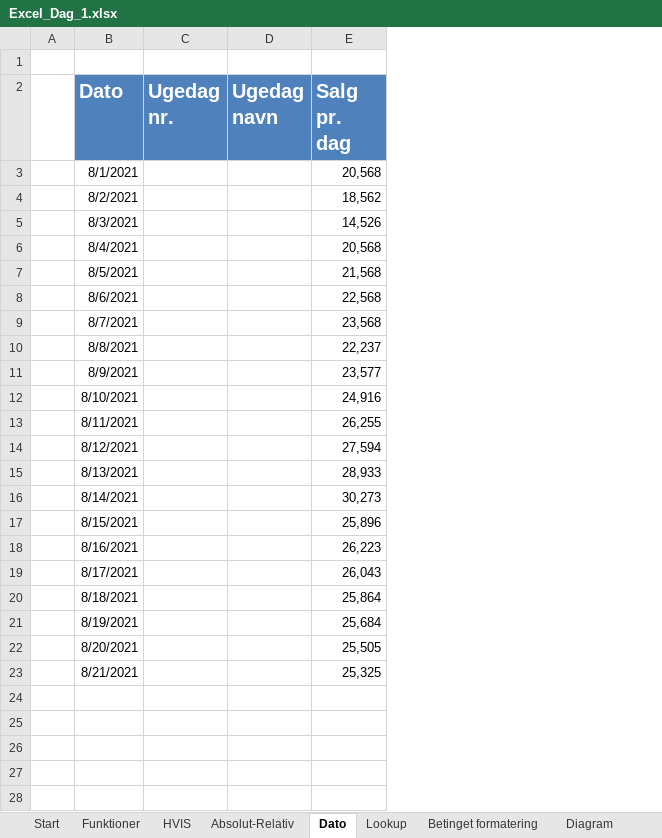
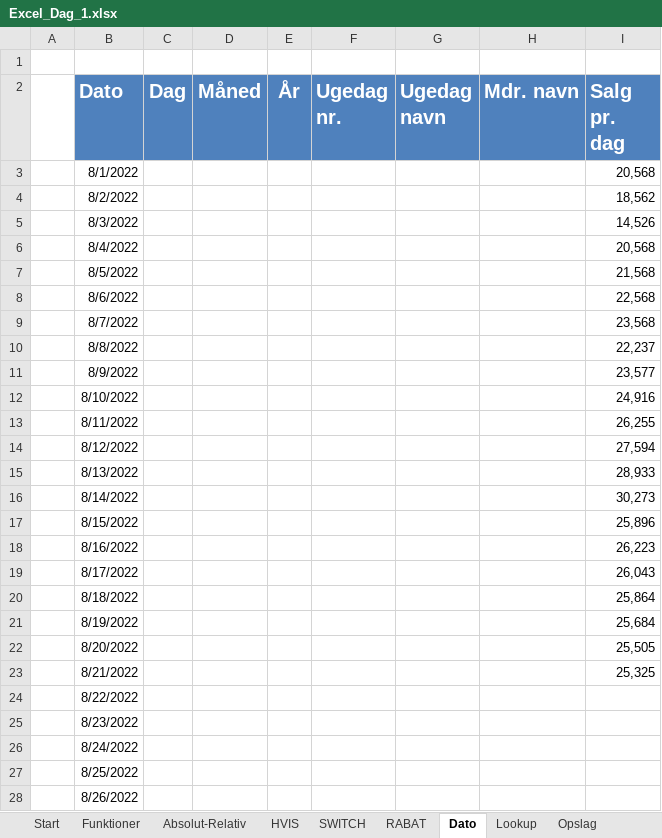
Before and after one commit to officegeek/DTU, an Excel workbook: filer/Excel_Dag_1.xlsx, sheet Dato, drawn as a sheet; only a part is shown; values as stored, in another font and other column widths than the file's, no borders; the diff covers the shown part only; the diff names each change by its address in the sheet, - before the commit and + after, or states it on an @@ line.

```diff
--- a/filer/Excel_Dag_1.xlsx (sheet Dato)
+++ b/filer/Excel_Dag_1.xlsx (sheet Dato)
+sheet tab: SWITCH
+sheet tab: RABAT
+sheet tab: Opslag
@@ sheet tab order changed: Start | Funktioner | Absolut-Relativ | HVIS | SWITCH | RABAT | Dato | Lookup | Opslag @@
+column C (Dag), empty
+column D (Måned), empty
+column E (År), empty
+column H (Mdr. navn), empty
-B3 (Dato): 8/1/2021
+B3 (Dato): 8/1/2022
-B4 (Dato): 8/2/2021
+B4 (Dato): 8/2/2022
-B5 (Dato): 8/3/2021
+B5 (Dato): 8/3/2022
-B6 (Dato): 8/4/2021
+B6 (Dato): 8/4/2022
-B7 (Dato): 8/5/2021
+B7 (Dato): 8/5/2022
-B8 (Dato): 8/6/2021
+B8 (Dato): 8/6/2022
-B9 (Dato): 8/7/2021
+B9 (Dato): 8/7/2022
-B10 (Dato): 8/8/2021
+B10 (Dato): 8/8/2022
-B11 (Dato): 8/9/2021
+B11 (Dato): 8/9/2022
-B12 (Dato): 8/10/2021
+B12 (Dato): 8/10/2022
-B13 (Dato): 8/11/2021
+B13 (Dato): 8/11/2022
-B14 (Dato): 8/12/2021
+B14 (Dato): 8/12/2022
-B15 (Dato): 8/13/2021
+B15 (Dato): 8/13/2022
-B16 (Dato): 8/14/2021
+B16 (Dato): 8/14/2022
-B17 (Dato): 8/15/2021
+B17 (Dato): 8/15/2022
-B18 (Dato): 8/16/2021
+B18 (Dato): 8/16/2022
-B19 (Dato): 8/17/2021
+B19 (Dato): 8/17/2022
-B20 (Dato): 8/18/2021
+B20 (Dato): 8/18/2022
-B21 (Dato): 8/19/2021
+B21 (Dato): 8/19/2022
-B22 (Dato): 8/20/2021
+B22 (Dato): 8/20/2022
-B23 (Dato): 8/21/2021
+B23 (Dato): 8/21/2022
+row 24:  | 8/22/2022
+row 25:  | 8/23/2022
+row 26:  | 8/24/2022
+row 27:  | 8/25/2022
+row 28:  | 8/26/2022
```
Also changed, not shown: 6 added rows elsewhere in this sheet, sheet Funktioner, sheet Lookup, sheet Absolut-Relativ, sheet Diagram, other sheet tabs.
